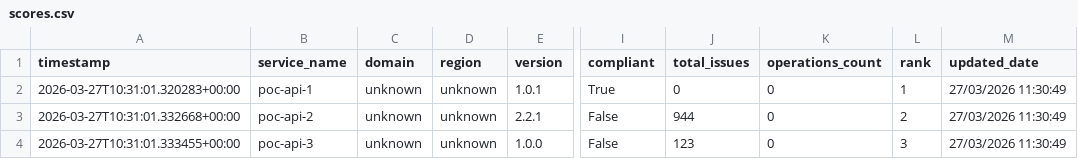
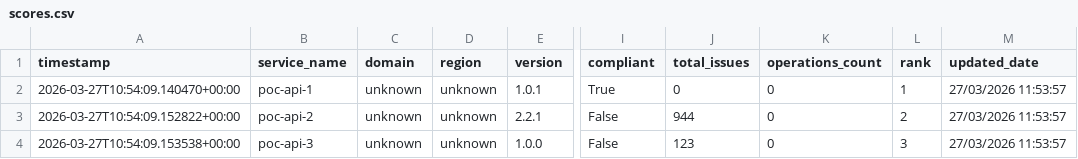
Before and after one commit to azammel-reply/central-hub-gouv-poc, a CSV file: v2/scores.csv, drawn as a sheet; only a part is shown, gaps mark what is left out; the diff names each change by its address in the sheet, - before the commit and + after, or states it on an @@ line.

```diff
--- a/v2/scores.csv
+++ b/v2/scores.csv
-A2 (timestamp): 2026-03-27T10:31:01.320283+00:00
+A2 (timestamp): 2026-03-27T10:54:09.140470+00:00
-M2:M4 (updated_date): 27/03/2026 11:30:49
+M2:M4 (updated_date): 27/03/2026 11:53:57
-A3 (timestamp): 2026-03-27T10:31:01.332668+00:00
+A3 (timestamp): 2026-03-27T10:54:09.152822+00:00
-A4 (timestamp): 2026-03-27T10:31:01.333455+00:00
+A4 (timestamp): 2026-03-27T10:54:09.153538+00:00
```
Also changed, not shown: 3 other files.
